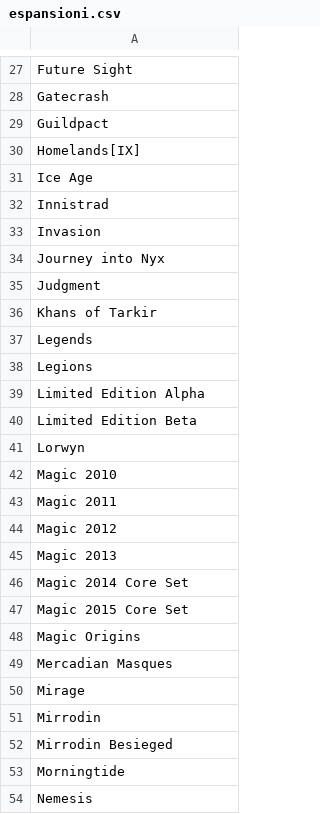
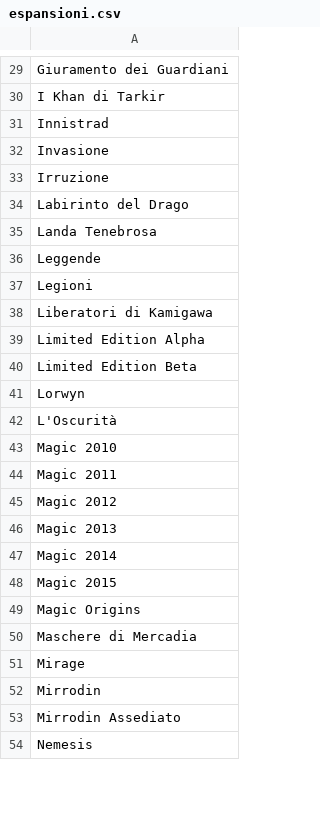
Before and after one commit to PeiPei97/ProgettoMagic, a CSV file: db/espansioni.csv, drawn as a sheet; only a part is shown, gaps mark what is left out; removed rows and columns are numbered as before the commit, all else as after; the diff covers the shown part only; the diff names each change by its address in the sheet, - before the commit and + after, or states it on an @@ line.

```diff
--- a/db/espansioni.csv
+++ b/db/espansioni.csv
-A29: Future Sight
+A29: Giuramento dei Guardiani
-A30: Gatecrash
+A30: I Khan di Tarkir
-row 29: Guildpact
-row 30: Homelands[IX]
-row 31: Ice Age
-A32: Invasion
+A32: Invasione
-A33: Journey into Nyx
+A33: Irruzione
-A34: Judgment
+A34: Labirinto del Drago
-A35: Khans of Tarkir
+A35: Landa Tenebrosa
-A36: Legends
+A36: Leggende
-A37: Legions
+A37: Legioni
+row 38: Liberatori di Kamigawa
+row 42: L'Oscurità
-A47: Magic 2014 Core Set
+A47: Magic 2014
-A48: Magic 2015 Core Set
+A48: Magic 2015
-A50: Mercadian Masques
+A50: Maschere di Mercadia
-A53: Mirrodin Besieged
+A53: Mirrodin Assediato
-row 53: Morningtide
```
Also changed, not shown: 4 added rows, 2 removed rows and 48 edited cells elsewhere in this file, 1 other file.
